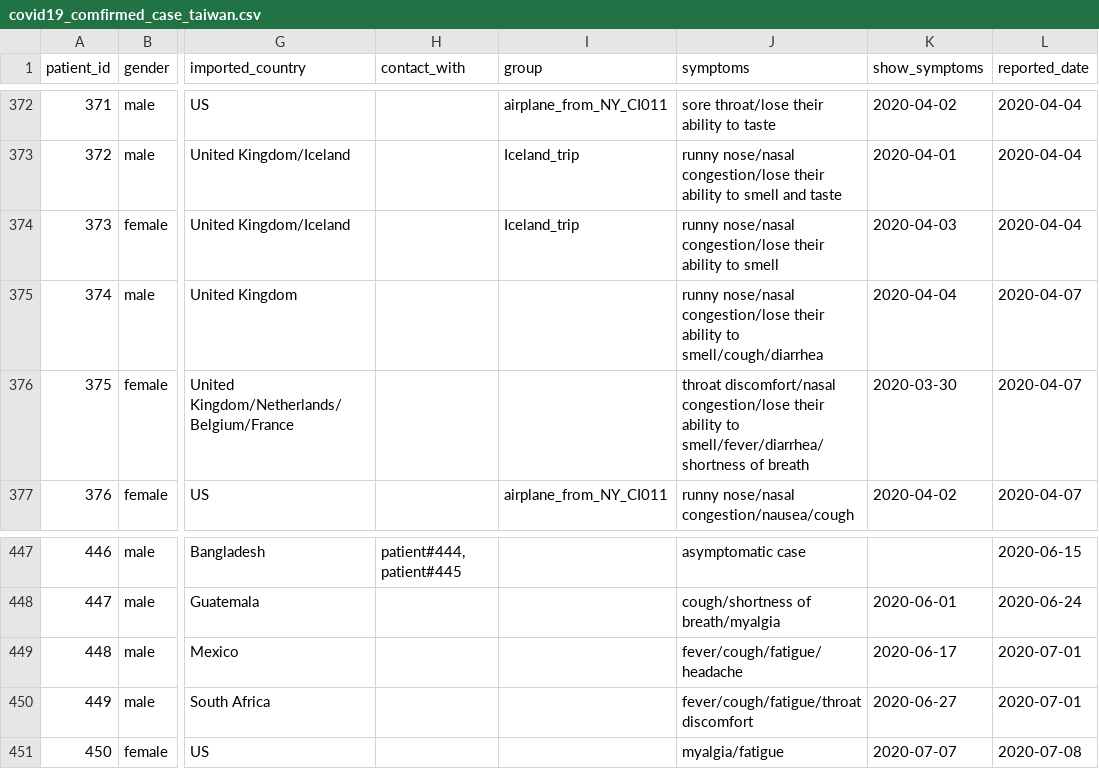
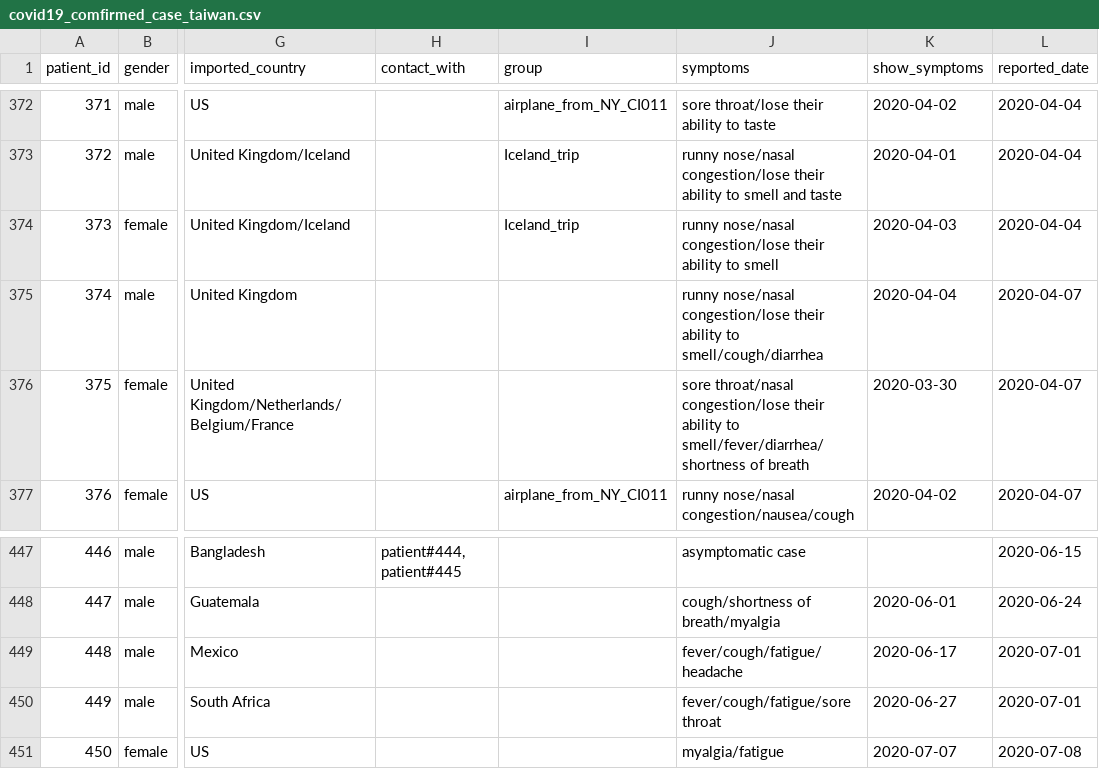
Before and after one commit to readr-media/readr-data, a CSV file: covid-19/covid19_comfirmed_case_taiwan.csv, drawn as a sheet; only a part is shown, gaps mark what is left out; the diff covers the shown part only; the diff names each change by its address in the sheet, - before the commit and + after, or states it on an @@ line.

```diff
--- a/covid-19/covid19_comfirmed_case_taiwan.csv
+++ b/covid-19/covid19_comfirmed_case_taiwan.csv
-J376 (symptoms): throat discomfort/nasal congestion/lose their…
+J376 (symptoms): sore throat/nasal congestion/lose their…
-J450 (symptoms): fever/cough/fatigue/throat discomfort
+J450 (symptoms): fever/cough/fatigue/sore throat
```
Also changed, not shown: 1 added row and 5 edited cells elsewhere in this file.
